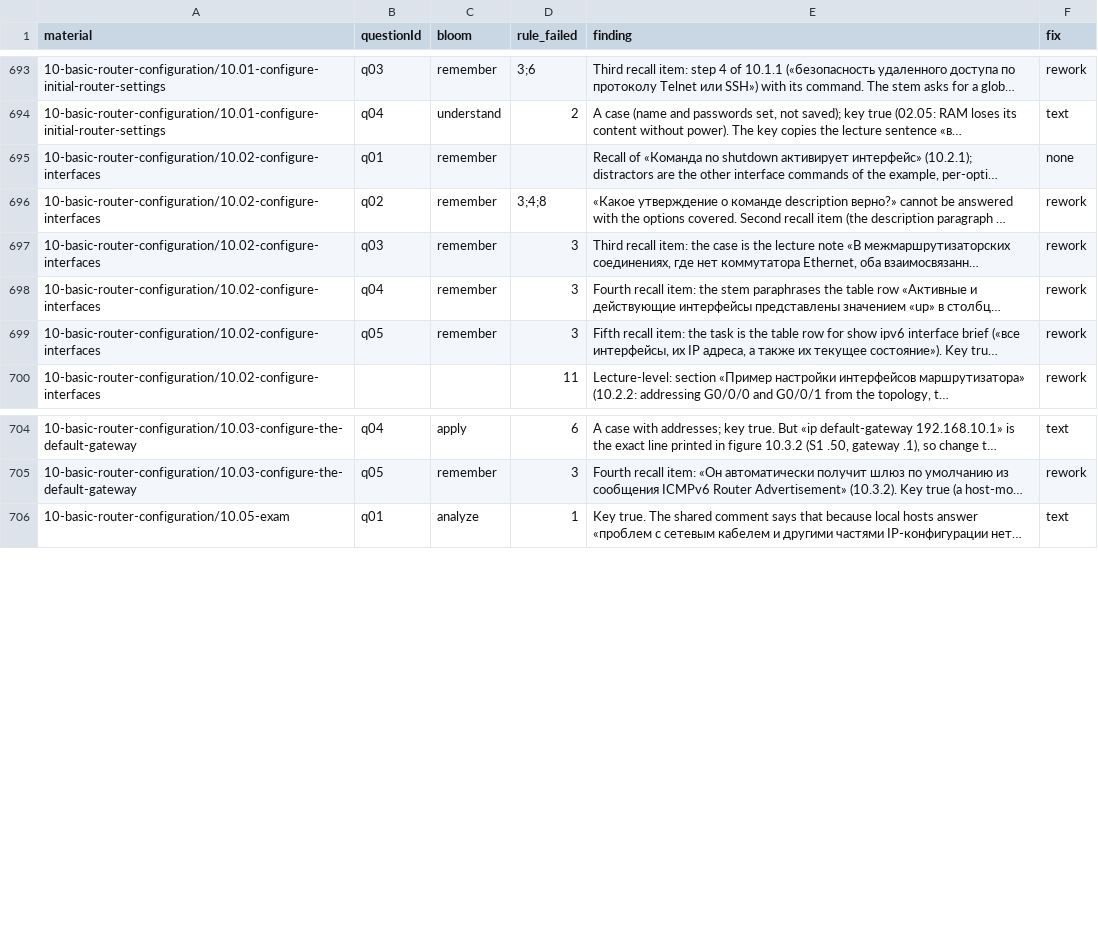
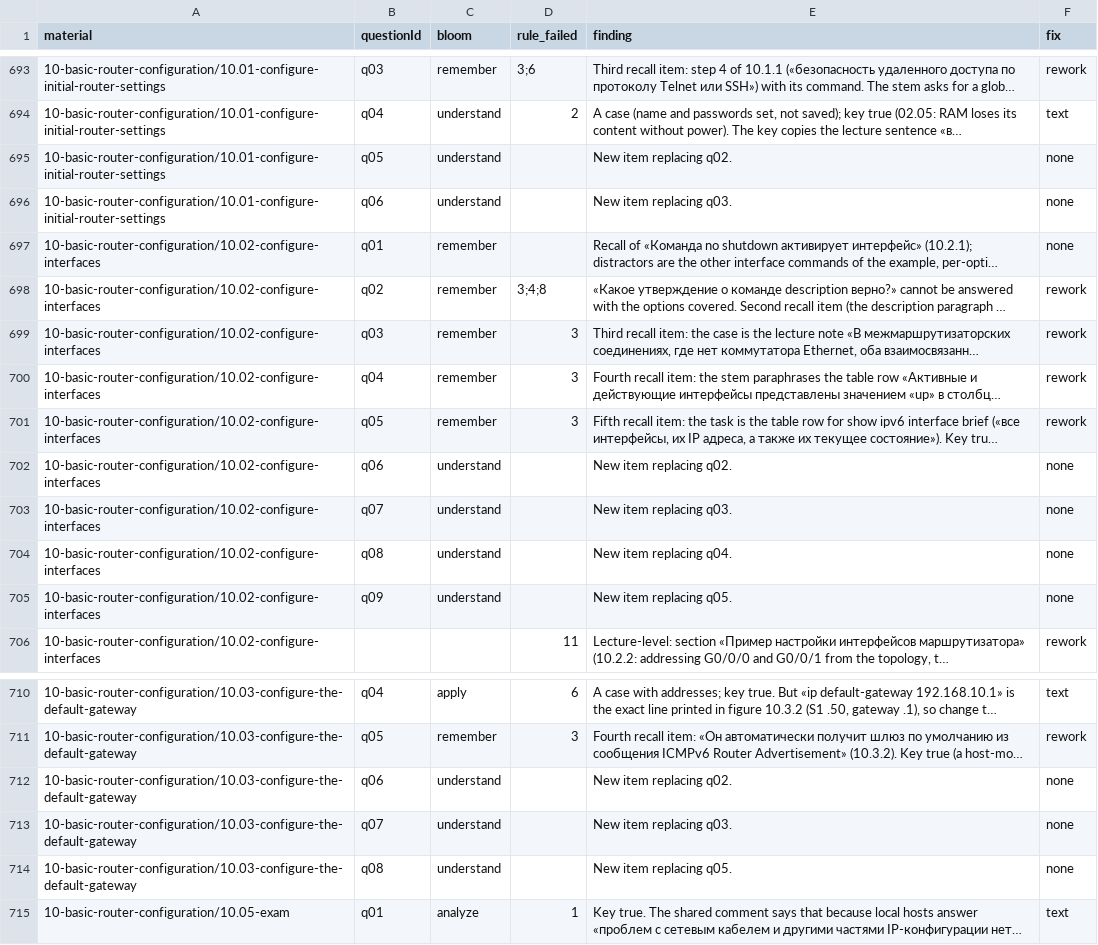
Before and after one commit to nsalab-tmn/learn-ccna1, a CSV file: audit/question-audit.csv, drawn as a sheet; only a part is shown, gaps mark what is left out; long unchanged cells end in …; the diff names each change by its address in the sheet, - before the commit and + after, or states it on an @@ line.

```diff
--- a/audit/question-audit.csv
+++ b/audit/question-audit.csv
+row 695: 10-basic-router-configuration/10.01-configure-initial-router-settings | q05 | understand |  | New item replacing q02. | none
+row 696: 10-basic-router-configuration/10.01-configure-initial-router-settings | q06 | understand |  | New item replacing q03. | none
+row 702: 10-basic-router-configuration/10.02-configure-interfaces | q06 | understand |  | New item replacing q02. | none
+row 703: 10-basic-router-configuration/10.02-configure-interfaces | q07 | understand |  | New item replacing q03. | none
+row 704: 10-basic-router-configuration/10.02-configure-interfaces | q08 | understand |  | New item replacing q04. | none
+row 705: 10-basic-router-configuration/10.02-configure-interfaces | q09 | understand |  | New item replacing q05. | none
+row 712: 10-basic-router-configuration/10.03-configure-the-default-gateway | q06 | understand |  | New item replacing q02. | none
+row 713: 10-basic-router-configuration/10.03-configure-the-default-gateway | q07 | understand |  | New item replacing q03. | none
+row 714: 10-basic-router-configuration/10.03-configure-the-default-gateway | q08 | understand |  | New item replacing q05. | none
```
Also changed, not shown: 4 other files.
